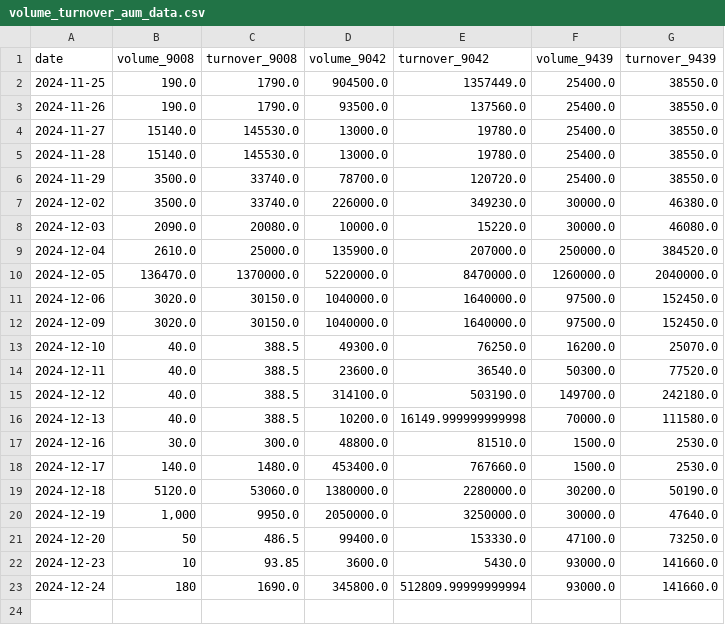
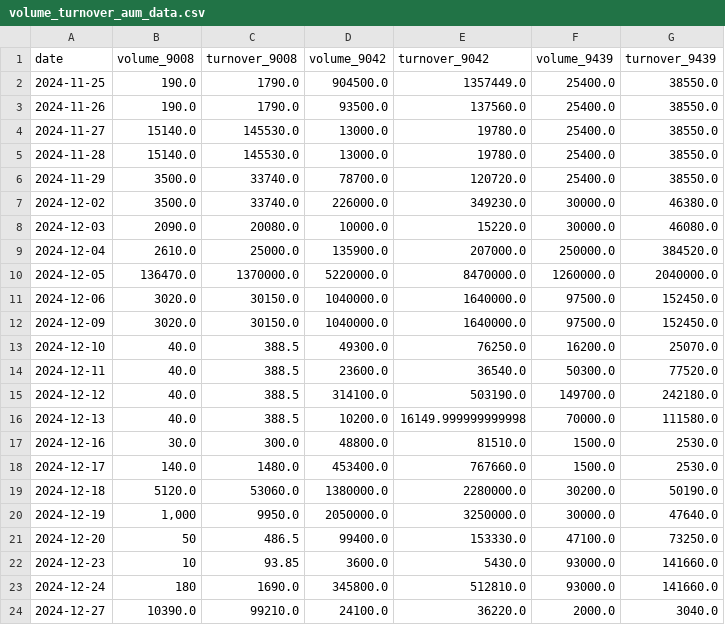
Before and after one commit to Starlight0901/HKEX-AUM-Price-Automation, a CSV file: volume_turnover_aum_data.csv, drawn as a sheet.

```diff
--- a/volume_turnover_aum_data.csv
+++ b/volume_turnover_aum_data.csv
@@ -22,2 +22,3 @@ date,volume_9008,turnover_9008,volume_9042,turnover_9042,volume_9439,turnover_94
 2024-12-23,10,93.85,3600.0,5430.0,93000.0,141660.0
-2024-12-24,180,1690.0,345800.0,512809.99999999994,93000.0,141660.0
+2024-12-24,180,1690.0,345800.0,512810.0,93000.0,141660.0
+2024-12-27,10390.0,99210.0,24100.0,36220.0,2000.0,3040.0
```
